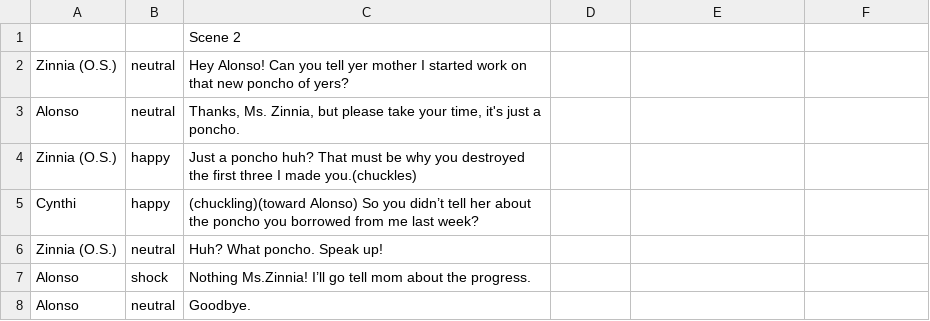
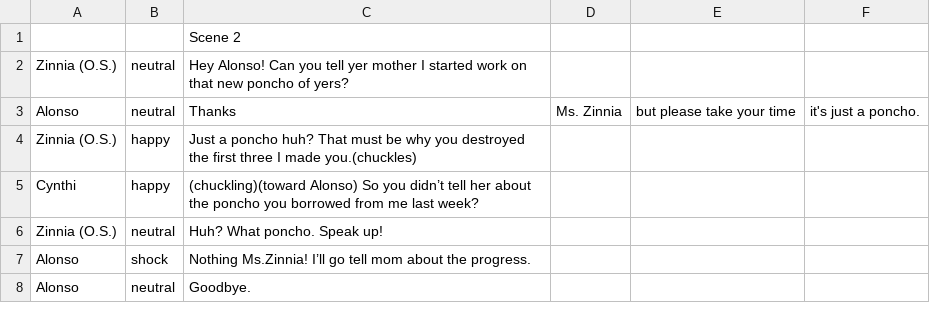
Before and after one commit to StudioAspen/AAAGame2022, a CSV file: Assets/Data/CutScene2.csv, drawn as a sheet.

```diff
--- a/Assets/Data/CutScene2.csv
+++ b/Assets/Data/CutScene2.csv
@@ -2,3 +2,3 @@
 Zinnia (O.S.),neutral,Hey Alonso! Can you tell yer mother I started work on that new poncho of yers?
-Alonso,neutral,"Thanks, Ms. Zinnia, but please take your time, it's just a poncho."
+Alonso,neutral,Thanks, Ms. Zinnia, but please take your time, it's just a poncho.
 Zinnia (O.S.),happy,Just a poncho huh? That must be why you destroyed the first three I made you.(chuckles)
```
Also changed, not shown: 8 other files.
